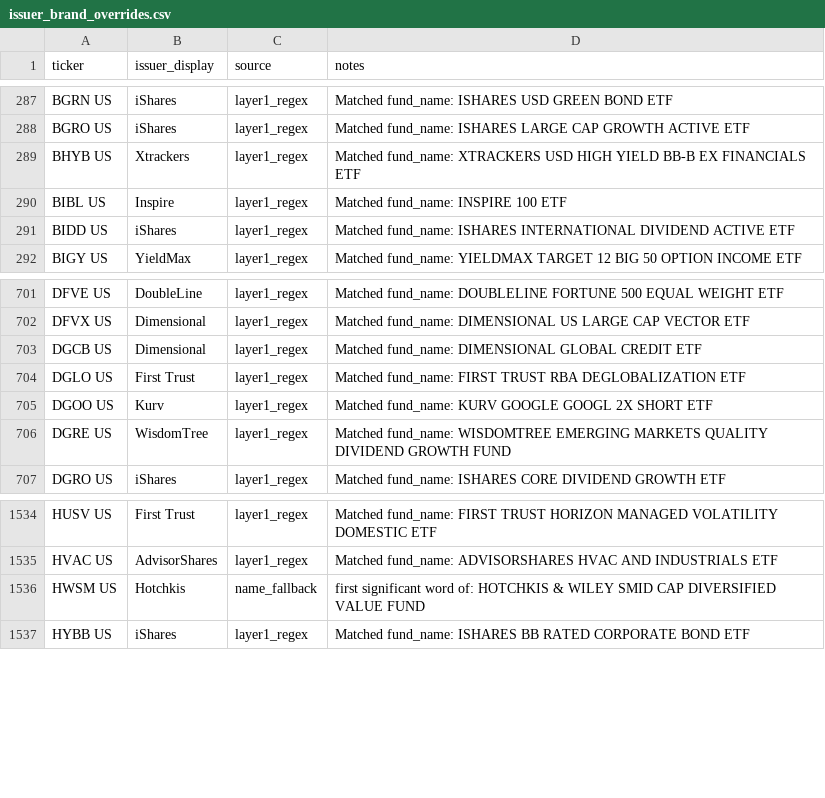
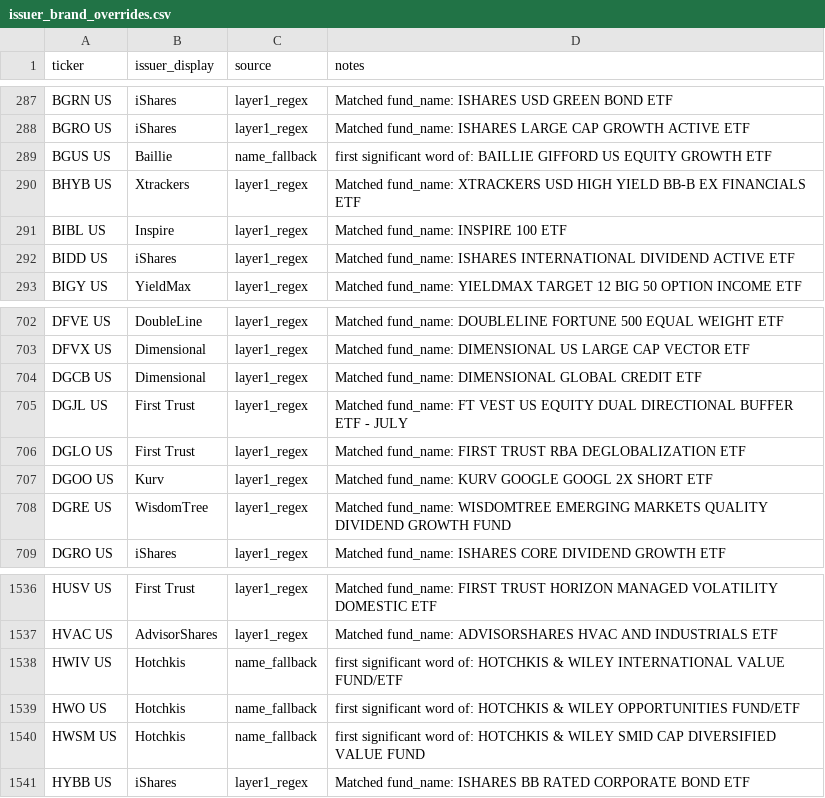
Before and after one commit to the-atlas-protocol/rexfinhub, a CSV file: config/rules/issuer_brand_overrides.csv, drawn as a sheet; only a part is shown, gaps mark what is left out; the diff names each change by its address in the sheet, - before the commit and + after, or states it on an @@ line.

Commit message:
chore(rules): classification delta 2026-07-22 (7 file(s), autonomous engine)

```diff
--- a/config/rules/issuer_brand_overrides.csv
+++ b/config/rules/issuer_brand_overrides.csv
+row 289: BGUS US | Baillie | name_fallback | first significant word of: BAILLIE GIFFORD US EQUITY GROWTH ETF
+row 705: DGJL US | First Trust | layer1_regex | Matched fund_name: FT VEST US EQUITY DUAL DIRECTIONAL BUFFER ETF - JULY
+row 1538: HWIV US | Hotchkis | name_fallback | first significant word of: HOTCHKIS & WILEY INTERNATIONAL VALUE FUND/ETF
+row 1539: HWO US | Hotchkis | name_fallback | first significant word of: HOTCHKIS & WILEY OPPORTUNITIES FUND/ETF
```
Also changed, not shown: config/rules/attributes_Defined.csv, config/rules/exclusions.csv, 4 other files.
